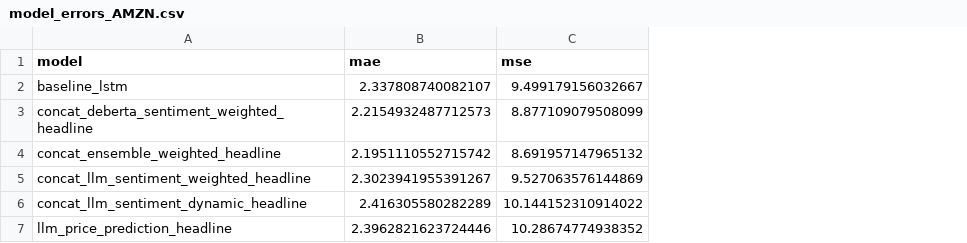
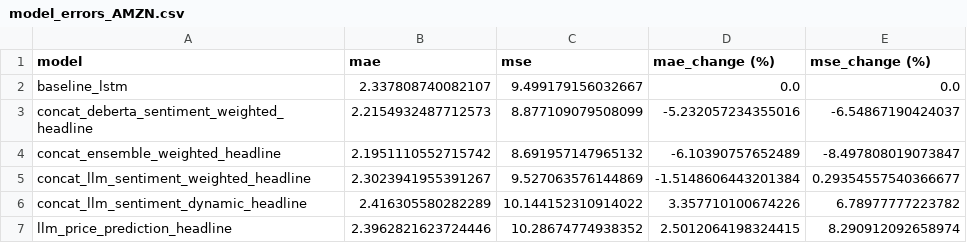
Before and after one commit to xavsant/multimodal_stockprice_prediction, a CSV file: data/model_results/model_errors_AMZN.csv, drawn as a sheet; the diff names each change by its address in the sheet, - before the commit and + after, or states it on an @@ line.

```diff
--- a/data/model_results/model_errors_AMZN.csv
+++ b/data/model_results/model_errors_AMZN.csv
+column D (mae_change (%)), rows 2-7: 0.0 | -5.232057234355016 | -6.10390757652489 | -1.5148606443201384 | 3.357710100674226 | 2.5012064198324415
+column E (mse_change (%)), rows 2-7: 0.0 | -6.54867190424037 | -8.497808019073847 | 0.29354557540366677 | 6.78977777223782 | 8.290912092658974
```
Also changed, not shown: data/model_results/model_errors_AAPL.csv, data/model_results/model_errors_CRM.csv, 4 other files.
